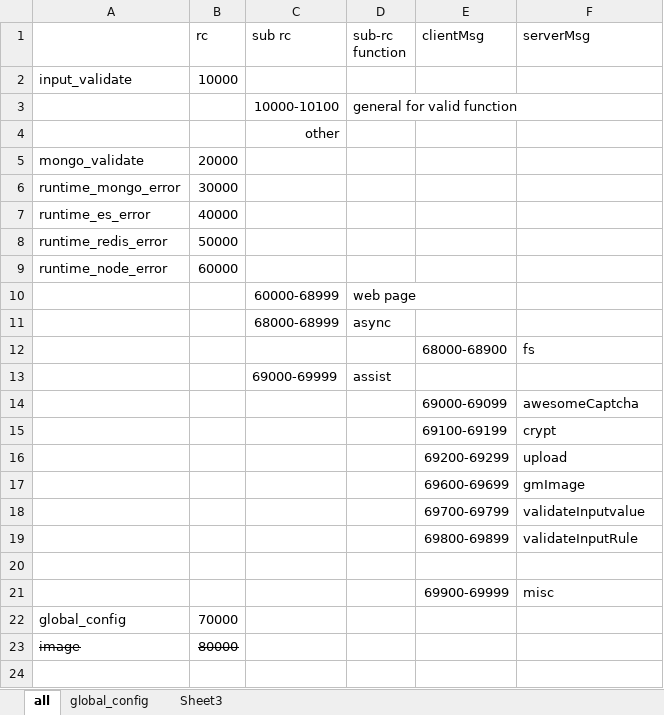
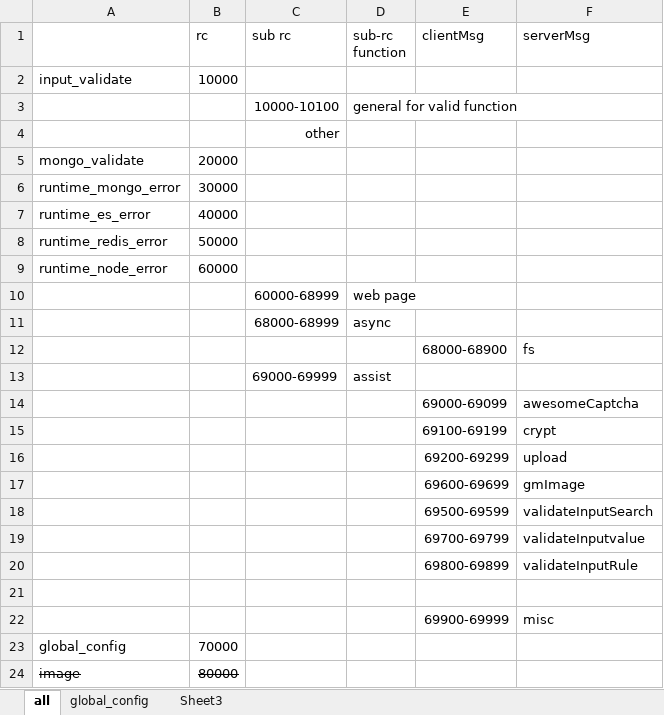
Before and after one commit to zwzw911/finance, an Excel workbook: doc/error_code_range.xlsx, sheet all, drawn as a sheet; values as stored, in another font and other column widths than the file's, no borders; the diff names each change by its address in the sheet, - before the commit and + after, or states it on an @@ line.

Commit message:
search input value divde inot 3 func: 1. check format 2. check value 2.1 check single value with related rule

```diff
--- a/doc/error_code_range.xlsx (sheet all)
+++ b/doc/error_code_range.xlsx (sheet all)
+row 18:  |  |  |  | 69500-69599 | validateInputSearch
```
Also changed, not shown: 35 other files.
